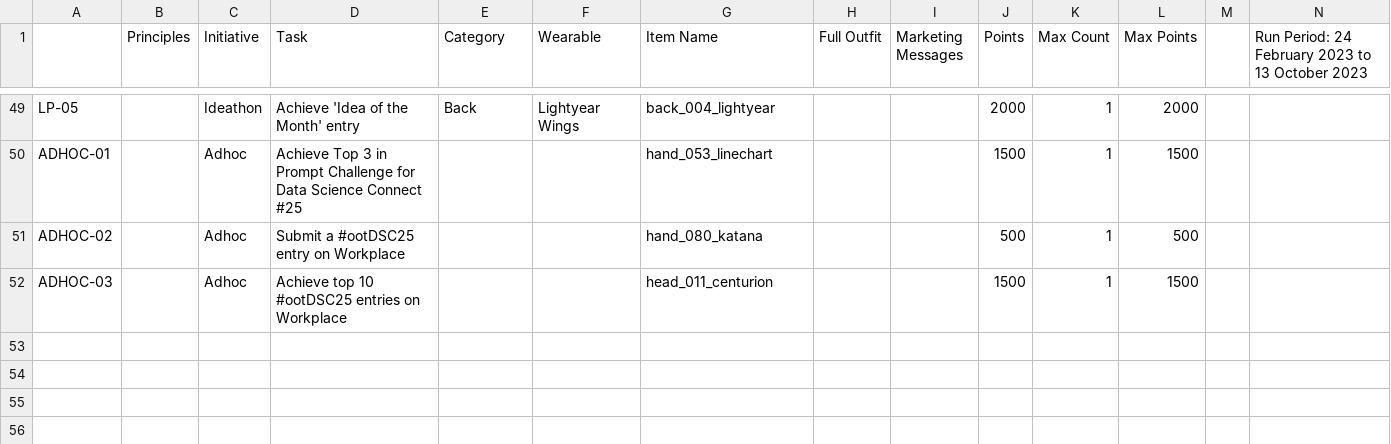
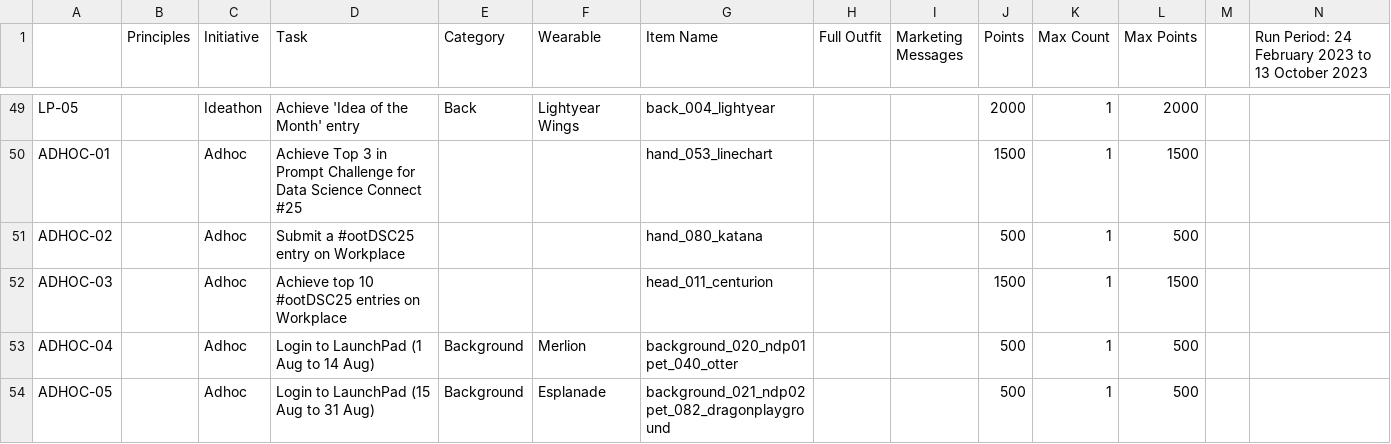
Before and after one commit to gvinto/avatartest, a CSV file: Taskboard_withWearables.csv, drawn as a sheet; only a part is shown, gaps mark what is left out; ↵ is a line break in a cell; the diff names each change by its address in the sheet, - before the commit and + after, or states it on an @@ line.

Commit message:
add NDP backgrounds and tasks

```diff
--- a/Taskboard_withWearables.csv
+++ b/Taskboard_withWearables.csv
+row 53: ADHOC-04 |  | Adhoc | Login to LaunchPad (1 Aug to 14 Aug) | Background | Merlion | background_020_ndp01 ↵ pet_040_otter |  |  | 500 | 1 | 500
+row 54: ADHOC-05 |  | Adhoc | Login to LaunchPad (15 Aug to 31 Aug) | Background | Esplanade | background_021_ndp02 ↵ pet_082_dragonplayground |  |  | 500 | 1 | 500
```
Also changed, not shown: item_ids.csv, 8 other files.
